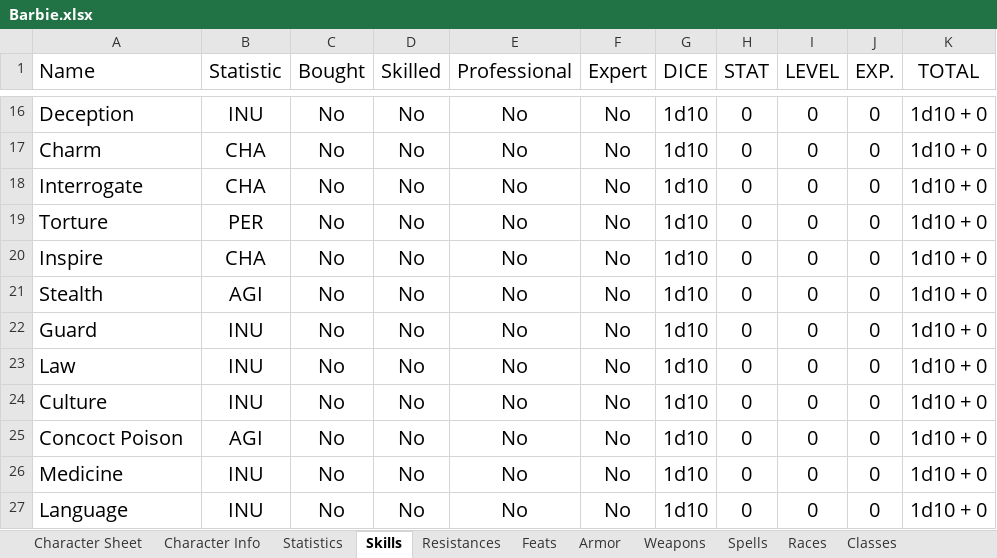
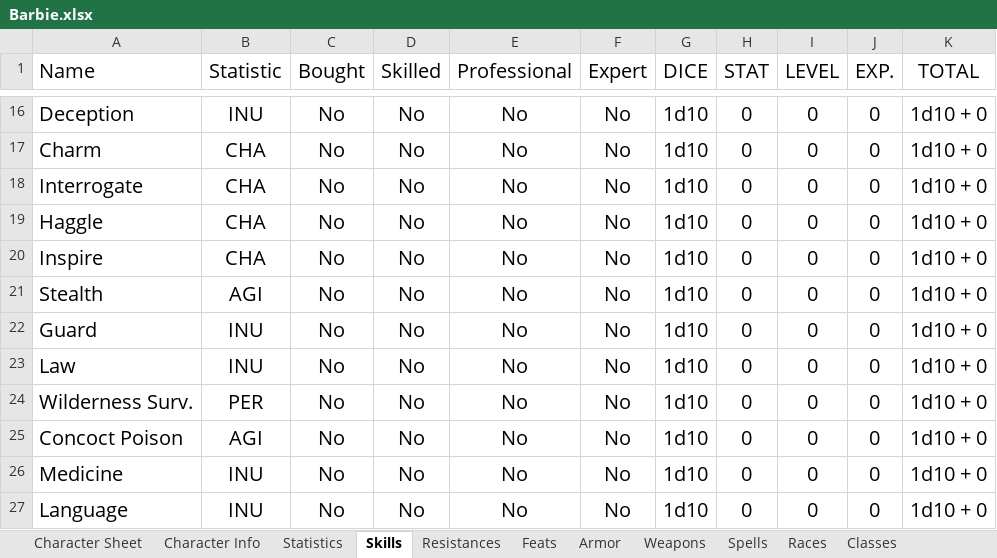
Before and after one commit to ariagaming/aria-excel, an Excel workbook: Barbie.xlsx, sheet Skills, drawn as a sheet; only a part is shown, gaps mark what is left out; values as stored, in another font and other column widths than the file's, no borders; conditional formats and table styles not drawn; the diff names each change by its address in the sheet, - before the commit and + after, or states it on an @@ line.

```diff
--- a/Barbie.xlsx (sheet Skills)
+++ b/Barbie.xlsx (sheet Skills)
-A19 (Name): Torture
+A19 (Name): Haggle
-B19 (Statistic): PER
+B19 (Statistic): CHA
-A24 (Name): Culture
+A24 (Name): Wilderness Surv.
-B24 (Statistic): INU
+B24 (Statistic): PER
```
Also changed, not shown: sheet Character Sheet, CharacterSheet.xlsx, Earl-th.xlsx, 14 other files.
